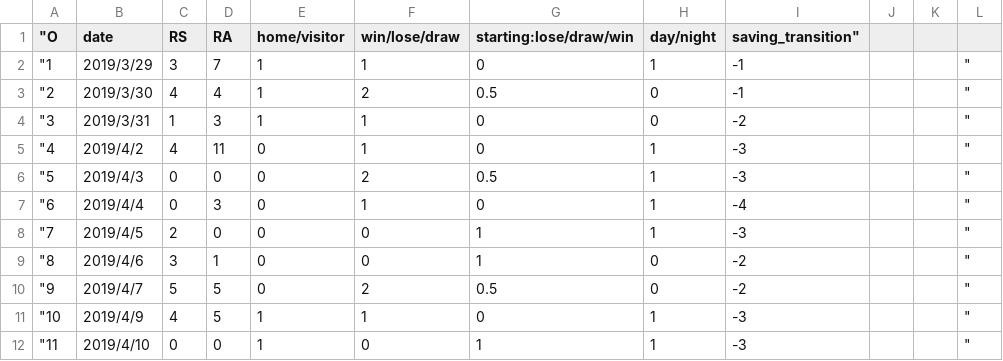
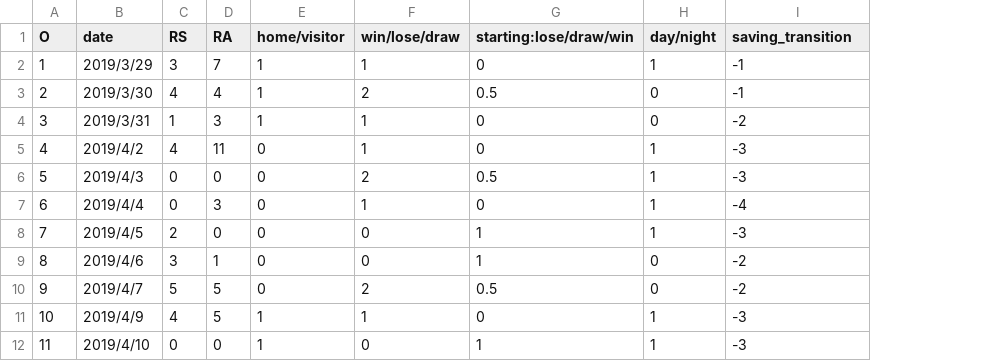
Before and after one commit to mitukawa/download-site, a CSV file: static/orix_2019/orix_2019.csv, drawn as a sheet; only a part is shown; removed rows and columns are numbered as before the commit, all else as after; the diff names each change by its address in the sheet, - before the commit and + after, or states it on an @@ line.

```diff
--- a/static/orix_2019/orix_2019.csv
+++ b/static/orix_2019/orix_2019.csv
-column A ("O), rows 2-12: "1 | "2 | "3 | "4 | "5 | "6 | "7 | "8 | "9 | "10 | "11
+column A (O), rows 2-12: 1 | 2 | 3 | 4 | 5 | 6 | 7 | 8 | 9 | 10 | 11
-column J, empty
-column K, empty
-column L, rows 2-12: all "
-I1: saving_transition"
+I1: saving_transition
```
Also changed, not shown: 1 other file.
